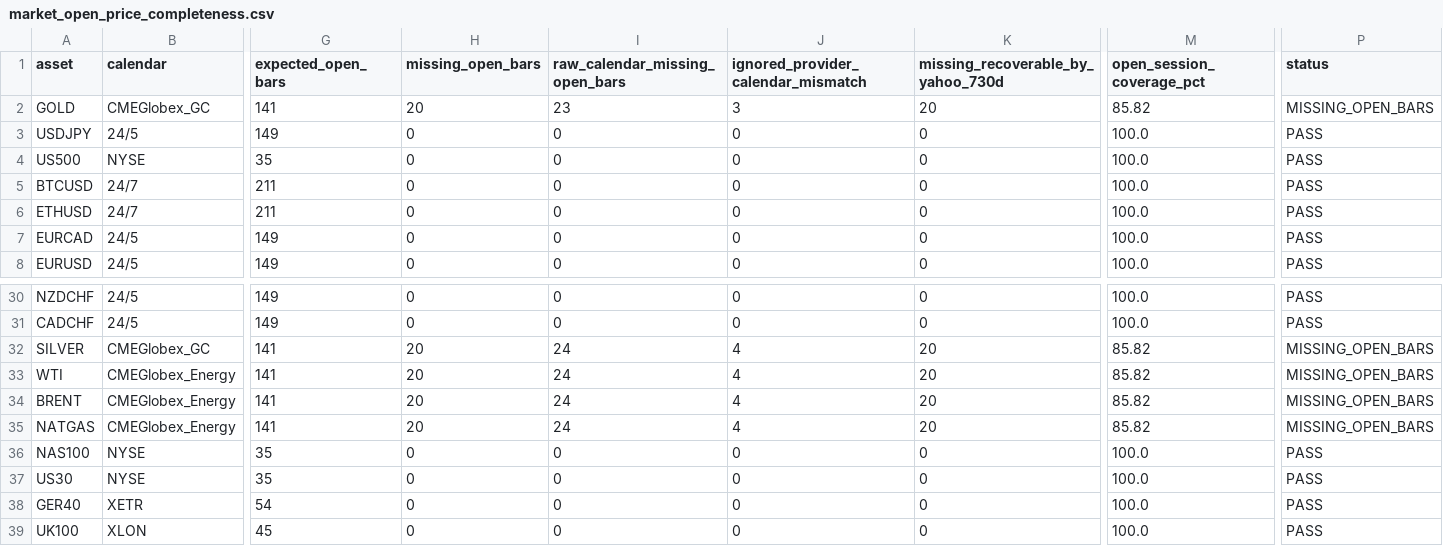
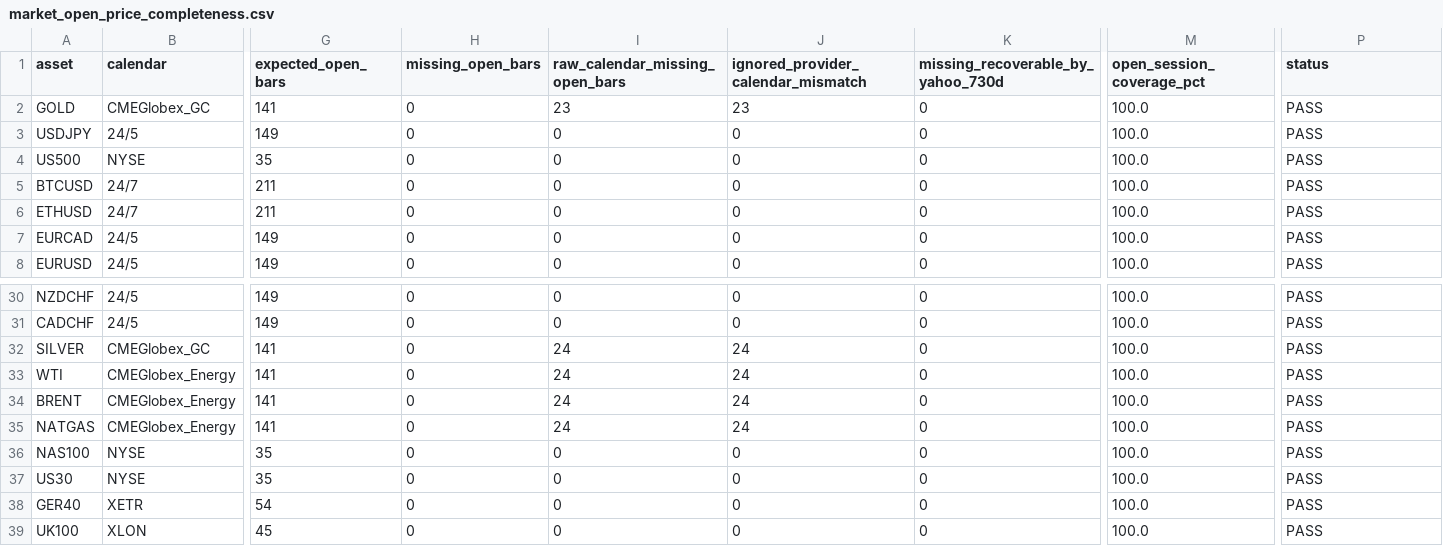
Before and after one commit to NeefPoom/Tradingstrategy01, a CSV file: reports/market_open_price_completeness.csv, drawn as a sheet; only a part is shown, gaps mark what is left out; the diff names each change by its address in the sheet, - before the commit and + after, or states it on an @@ line.

```diff
--- a/reports/market_open_price_completeness.csv
+++ b/reports/market_open_price_completeness.csv
-H2 (missing_open_bars): 20
+H2 (missing_open_bars): 0
-J2: 3
+J2: 23
-K2: 20
+K2: 0
-M2 (open_session_coverage_pct): 85.82
+M2 (open_session_coverage_pct): 100.0
-P2 (status): MISSING_OPEN_BARS
+P2 (status): PASS
-H32:H35 (missing_open_bars): 20
+H32:H35 (missing_open_bars): 0
-J32:J35: 4
+J32:J35: 24
-K32:K35: 20
+K32:K35: 0
-M32:M35 (open_session_coverage_pct): 85.82
+M32:M35 (open_session_coverage_pct): 100.0
-P32:P35 (status): MISSING_OPEN_BARS
+P32:P35 (status): PASS
```
Also changed, not shown: 4 other files.
